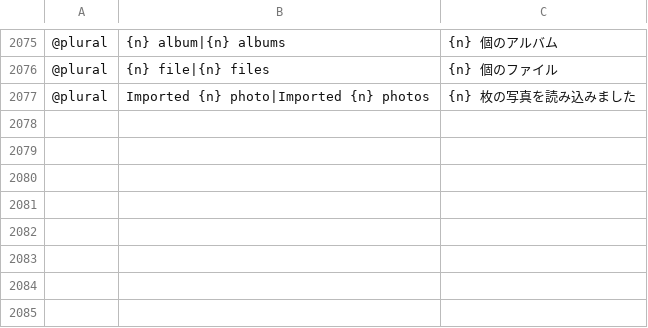
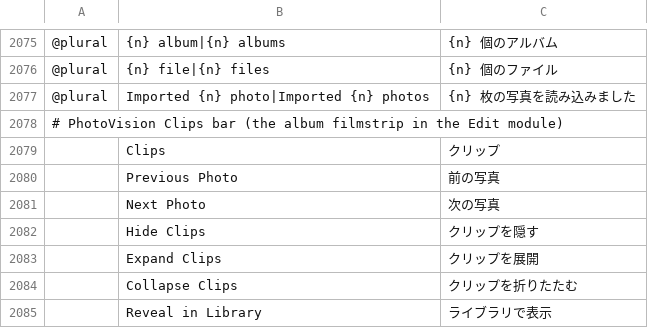
Before and after one commit to Cangrande-film/photovision, a TSV file: crates/ui-egui/src/i18n/ja.tsv, drawn as a sheet; only a part is shown, gaps mark what is left out.

```diff
--- a/crates/ui-egui/src/i18n/ja.tsv
+++ b/crates/ui-egui/src/i18n/ja.tsv
@@ -2077 +2077,9 @@
 @plural	Imported {n} photo|Imported {n} photos	{n} 枚の写真を読み込みました
+# PhotoVision Clips bar (the album filmstrip in the Edit module)
+	Clips	クリップ
+	Previous Photo	前の写真
+	Next Photo	次の写真
+	Hide Clips	クリップを隠す
+	Expand Clips	クリップを展開
+	Collapse Clips	クリップを折りたたむ
+	Reveal in Library	ライブラリで表示
```
Also changed, not shown: crates/ui-egui/src/i18n/cs.tsv, crates/ui-egui/src/i18n/es.tsv, 9 other files.
